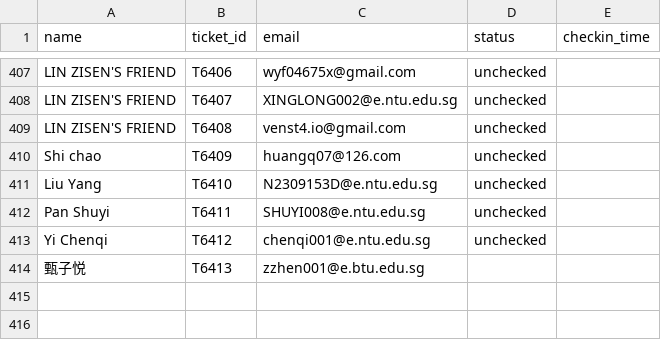
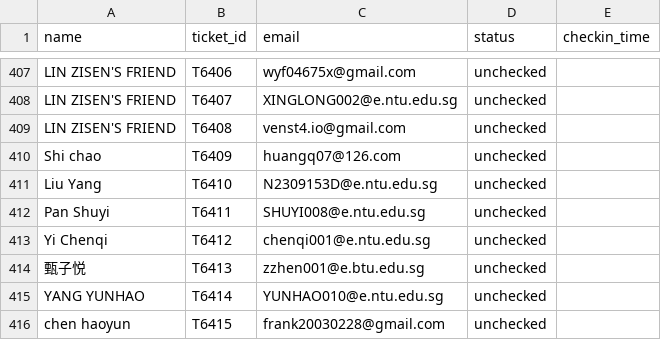
Before and after one commit to Epillus/cny_ticket_system, a CSV file: data/tickets.csv, drawn as a sheet; only a part is shown, gaps mark what is left out.

Commit message:
update

```diff
--- a/data/tickets.csv
+++ b/data/tickets.csv
@@ -413,2 +413,4 @@ Pan Shuyi,T6411,SHUYI008@e.ntu.edu.sg,unchecked,,,,,,,
 Yi Chenqi,T6412,chenqi001@e.ntu.edu.sg,unchecked,,,,,,,
-甄子悦,T6413,zzhen001@e.btu.edu.sg,,,,,,,,
+甄子悦,T6413,zzhen001@e.btu.edu.sg,unchecked,,,,,,,
+YANG YUNHAO,T6414,YUNHAO010@e.ntu.edu.sg,unchecked,,,,,,,
+chen haoyun,T6415,frank20030228@gmail.com,unchecked,,,,,,,
```
